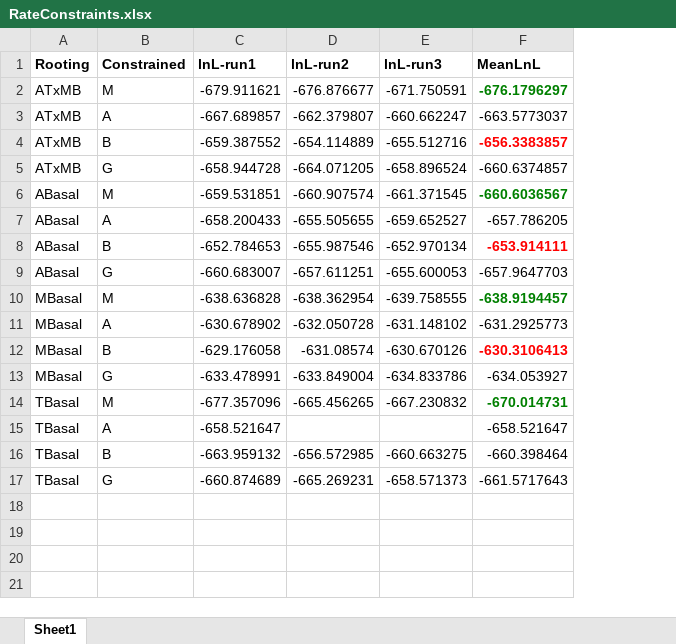
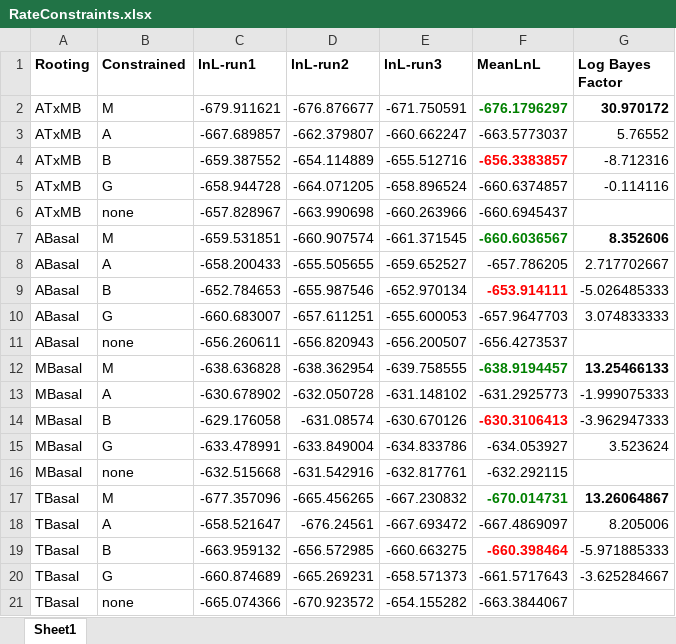
Before and after one commit to naturalis/mycorrhiza, an Excel workbook: results/RateConstraints.xlsx, sheet Sheet1, drawn as a sheet; values as stored, in another font and other column widths than the file's, no borders; addresses are those after the commit; the diff names each change by its address in the sheet, - before the commit and + after, or states it on an @@ line.

Commit message:
computed Bayes factors

```diff
--- a/results/RateConstraints.xlsx (sheet Sheet1)
+++ b/results/RateConstraints.xlsx (sheet Sheet1)
+column G (Log Bayes Factor), rows 2-5: 30.970172 | 5.76552 | -8.712316 | -0.114116; rows 7-10: 8.352606 | 2.717702667 | -5.026485333 | 3.074833333; rows 12-15: 13.25466133 | -1.999075333 | -3.962947333 | 3.523624; rows 17-20: 13.26064867 | 8.205006 | -5.971885333 | -3.625284667
+row 6: ATxMB | none | -657.828967 | -663.990698 | -660.263966 | -660.6945437
+row 11: ABasal | none | -656.260611 | -656.820943 | -656.200507 | -656.4273537
+row 16: MBasal | none | -632.515668 | -631.542916 | -632.817761 | -632.292115
-D18 (lnL-run2): (empty)
+D18 (lnL-run2): -676.24561
-E18 (lnL-run3): (empty)
+E18 (lnL-run3): -667.693472
-F18 (MeanLnL): -658.521647
+F18 (MeanLnL): -667.4869097
@@ F19 bold: off → on, text colour: black → #FF0000 @@
+row 21: TBasal | none | -665.074366 | -670.923572 | -654.155282 | -663.3844067
```
Also changed, not shown: formulas that keep their value.
